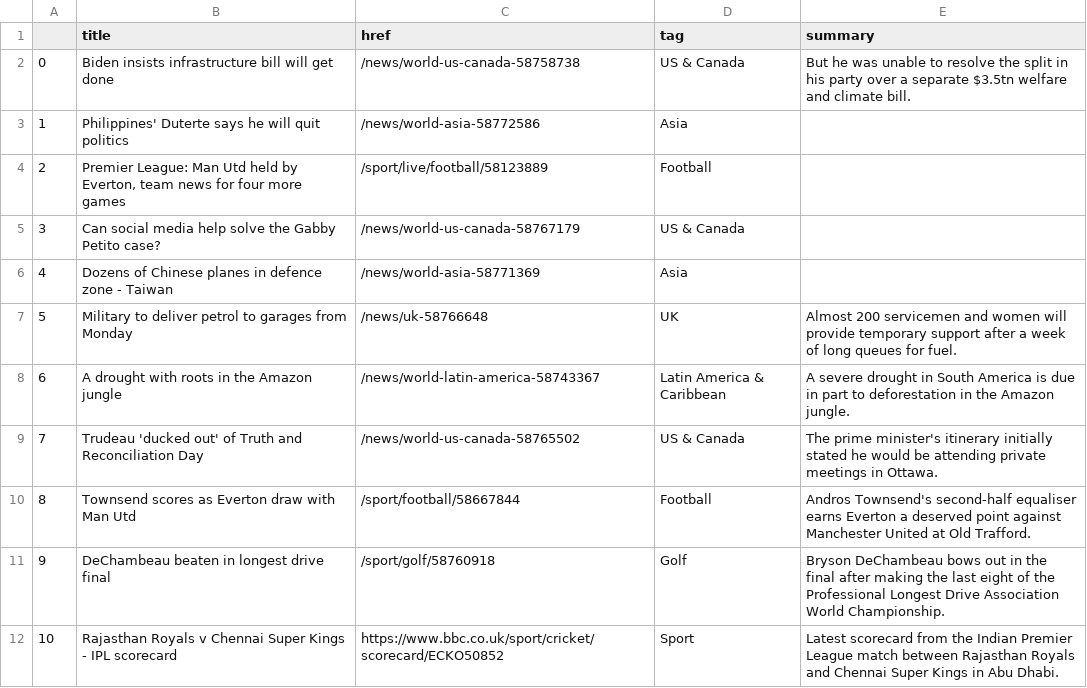
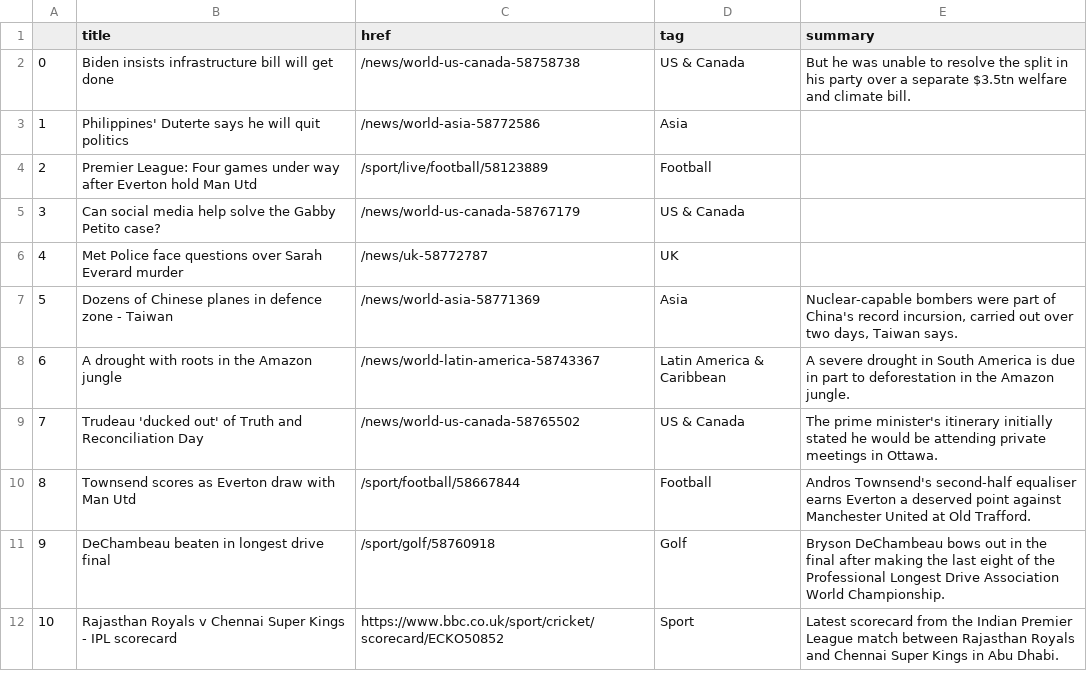
Before and after one commit to gbolduan/automatic-scraper, a CSV file: bbc-headlines.csv, drawn as a sheet; only a part is shown.

```diff
--- a/bbc-headlines.csv
+++ b/bbc-headlines.csv
@@ -3,6 +3,6 @@
 1,Philippines' Duterte says he will quit politics,/news/world-asia-58772586,Asia,
-2,"Premier League: Man Utd held by Everton, team news for four more games",/sport/live/football/58123889,Football,
+2,Premier League: Four games under way after Everton hold Man Utd,/sport/live/football/58123889,Football,
 3,Can social media help solve the Gabby Petito case?,/news/world-us-canada-58767179,US & Canada,
-4,Dozens of Chinese planes in defence zone - Taiwan,/news/world-asia-58771369,Asia,
-5,Military to deliver petrol to garages from Monday,/news/uk-58766648,UK,Almost 200 servicemen and women will provide temporary support after a week of long queues for fuel.
+4,Met Police face questions over Sarah Everard murder,/news/uk-58772787,UK,
+5,Dozens of Chinese planes in defence zone - Taiwan,/news/world-asia-58771369,Asia,"Nuclear-capable bombers were part of China's record incursion, carried out over two days, Taiwan says."
 6,A drought with roots in the Amazon jungle,/news/world-latin-america-58743367,Latin America & Caribbean,A severe drought in South America is due in part to deforestation in the Amazon jungle.
```
